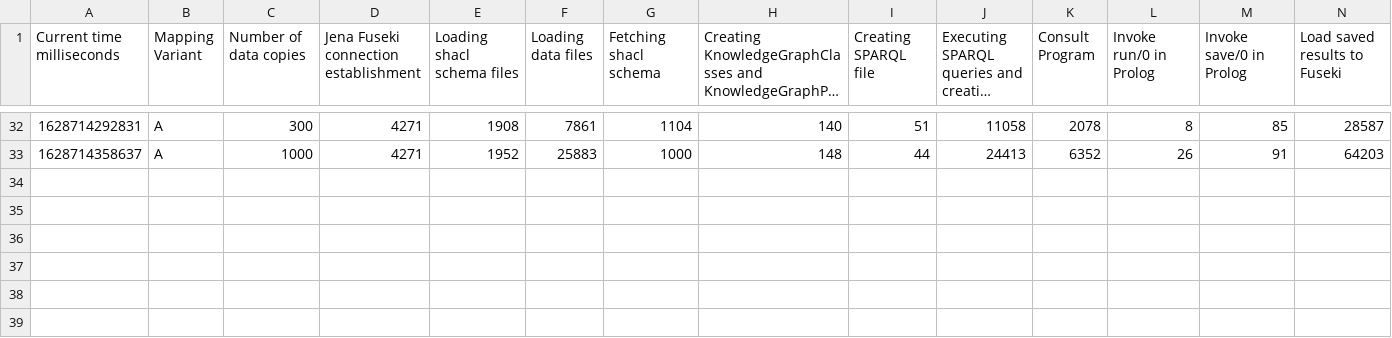
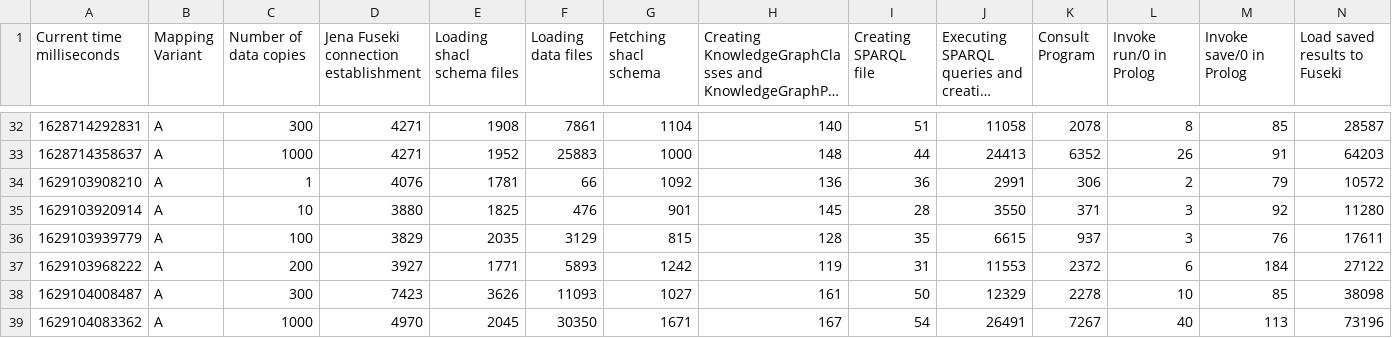
Before and after one commit to jku-win-dke/AISA-KG-Prolog-Mapper, a CSV file: at.jku.dke.aisa.mapperA/output/performance_results.csv, drawn as a sheet; only a part is shown, gaps mark what is left out; long unchanged cells end in …; rows hold the shown columns only; the diff names each change by its address in the sheet, - before the commit and + after, or states it on an @@ line.

```diff
--- a/at.jku.dke.aisa.mapperA/output/performance_results.csv
+++ b/at.jku.dke.aisa.mapperA/output/performance_results.csv
+row 34: 1629103908210 | A | 1 | 4076 | 1781 | 66 | 1092 | 136 | 36 | 2991 | 306 | 2 | 79 | 10572
+row 35: 1629103920914 | A | 10 | 3880 | 1825 | 476 | 901 | 145 | 28 | 3550 | 371 | 3 | 92 | 11280
+row 36: 1629103939779 | A | 100 | 3829 | 2035 | 3129 | 815 | 128 | 35 | 6615 | 937 | 3 | 76 | 17611
+row 37: 1629103968222 | A | 200 | 3927 | 1771 | 5893 | 1242 | 119 | 31 | 11553 | 2372 | 6 | 184 | 27122
+row 38: 1629104008487 | A | 300 | 7423 | 3626 | 11093 | 1027 | 161 | 50 | 12329 | 2278 | 10 | 85 | 38098
+row 39: 1629104083362 | A | 1000 | 4970 | 2045 | 30350 | 1671 | 167 | 54 | 26491 | 7267 | 40 | 113 | 73196
```
Also changed, not shown: 9 other files.
